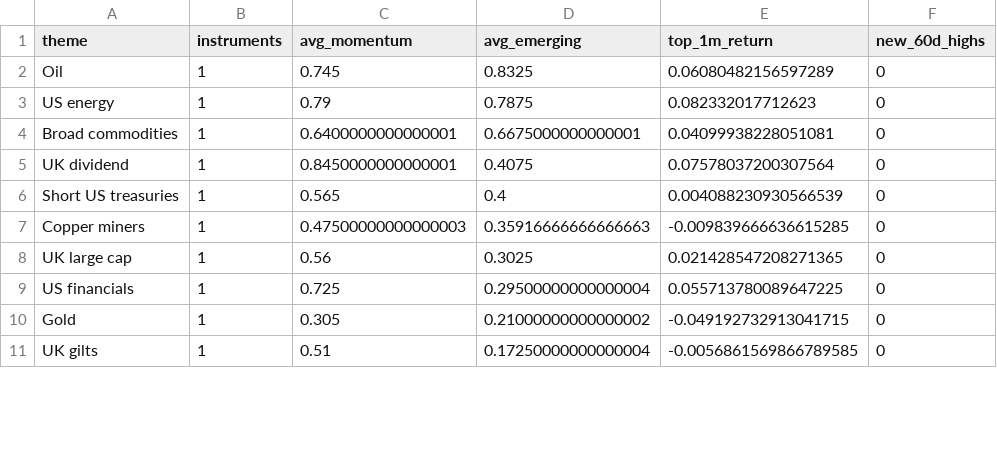
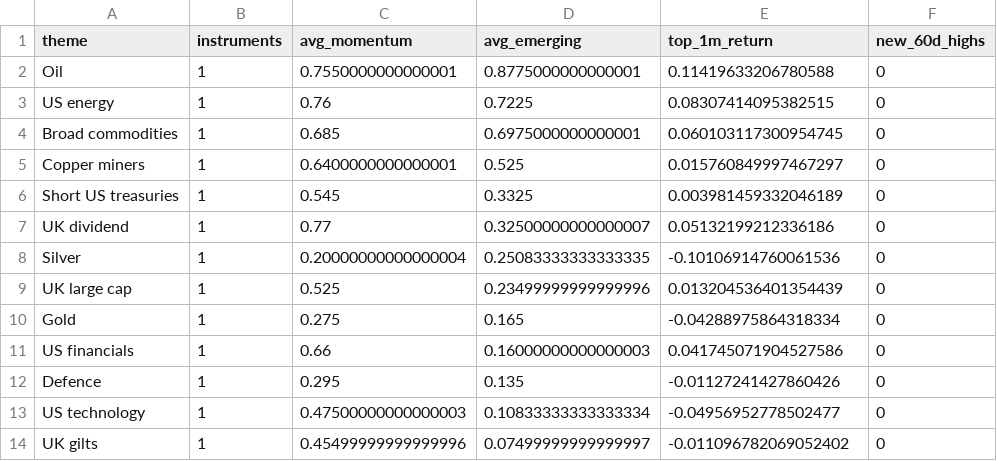
Before and after one commit to MHarvz-Moose/T212_Dashboard, a CSV file: reports/outputs/latest_daily_themes.csv, drawn as a sheet; only a part is shown; the diff covers the shown part only.

```diff
--- a/reports/outputs/latest_daily_themes.csv
+++ b/reports/outputs/latest_daily_themes.csv
@@ -1,11 +1,14 @@
 theme,instruments,avg_momentum,avg_emerging,top_1m_return,new_60d_highs
-Oil,1,0.745,0.8325,0.06080482156597289,0
-US energy,1,0.79,0.7875,0.082332017712623,0
-Broad commodities,1,0.6400000000000001,0.6675000000000001,0.04099938228051081,0
-UK dividend,1,0.8450000000000001,0.4075,0.07578037200307564,0
-Short US treasuries,1,0.565,0.4,0.004088230930566539,0
-Copper miners,1,0.47500000000000003,0.35916666666666663,-0.009839666636615285,0
-UK large cap,1,0.56,0.3025,0.021428547208271365,0
-US financials,1,0.725,0.29500000000000004,0.055713780089647225,0
-Gold,1,0.305,0.21000000000000002,-0.049192732913041715,0
-UK gilts,1,0.51,0.17250000000000004,-0.0056861569866789585,0
+Oil,1,0.7550000000000001,0.8775000000000001,0.11419633206780588,0
+US energy,1,0.76,0.7225,0.08307414095382515,0
+Broad commodities,1,0.685,0.6975000000000001,0.060103117300954745,0
+Copper miners,1,0.6400000000000001,0.525,0.015760849997467297,0
+Short US treasuries,1,0.545,0.3325,0.003981459332046189,0
+UK dividend,1,0.77,0.32500000000000007,0.05132199212336186,0
+Silver,1,0.20000000000000004,0.25083333333333335,-0.10106914760061536,0
+UK large cap,1,0.525,0.23499999999999996,0.013204536401354439,0
+Gold,1,0.275,0.165,-0.04288975864318334,0
+US financials,1,0.66,0.16000000000000003,0.041745071904527586,0
+Defence,1,0.295,0.135,-0.01127241427860426,0
+US technology,1,0.47500000000000003,0.10833333333333334,-0.04956952778502477,0
+UK gilts,1,0.45499999999999996,0.07499999999999997,-0.011096782069052402,0
```
Also changed, not shown: 3 removed rows and 18 edited cells elsewhere in this file, data/price_cache/prices_yfinance.csv, reports/outputs/latest_daily_signals.csv, 1 other file.
